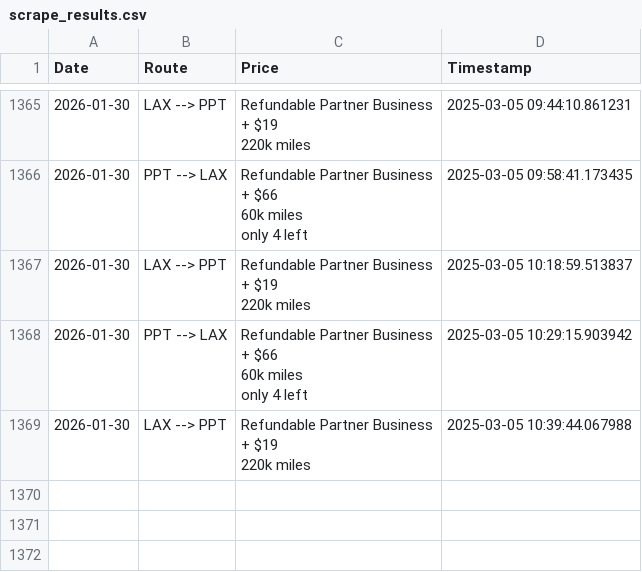
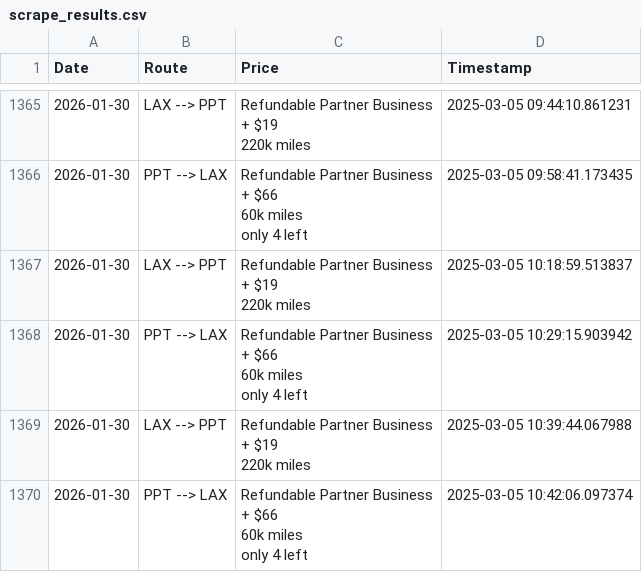
Before and after one commit to quinnstiegman/Waldorf-maldives-reward-search, a CSV file: scrape_results.csv, drawn as a sheet; only a part is shown, gaps mark what is left out.

```diff
--- a/scrape_results.csv
+++ b/scrape_results.csv
@@ -5683 +5683,5 @@ only 4 left",2025-03-05 10:29:15.903942
 220k miles",2025-03-05 10:39:44.067988
+2026-01-30,PPT --> LAX,"Refundable Partner Business
++ $66
+60k miles
+only 4 left",2025-03-05 10:42:06.097374
```
